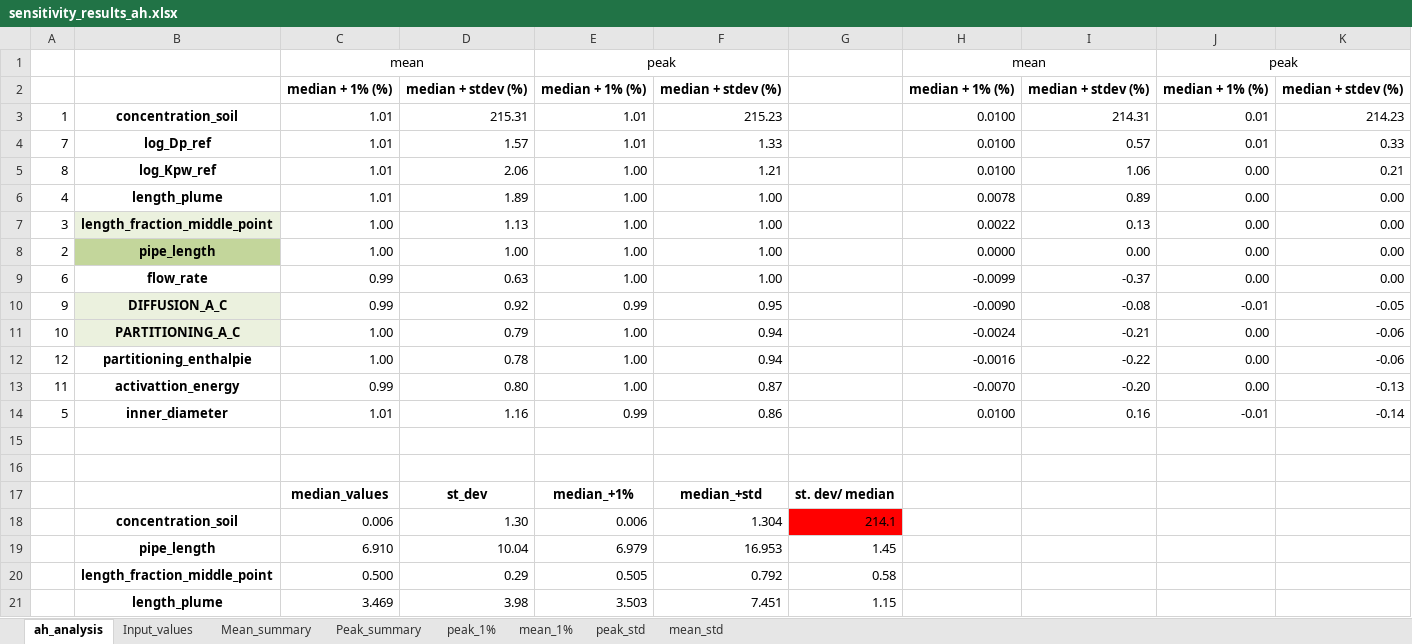
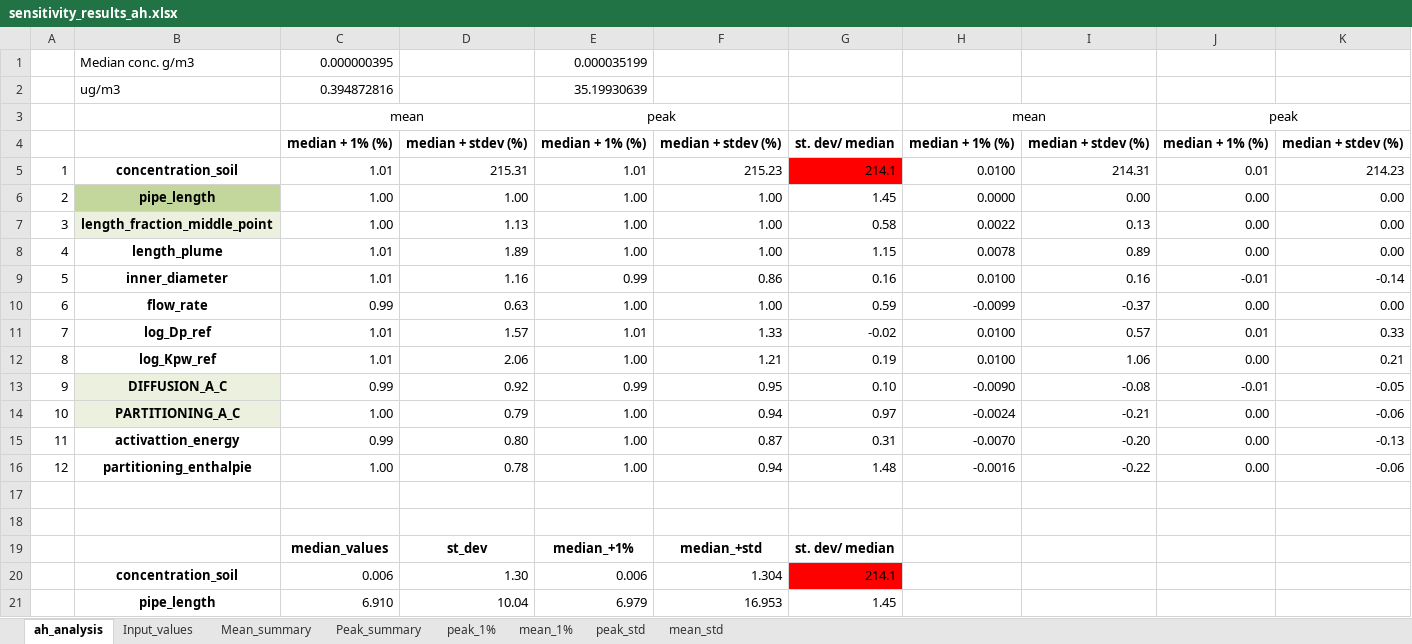
Before and after one commit to KWR-Water/pipepermcalc, an Excel workbook: research/Monte_carlo/output/sensitivity_results_ah.xlsx, sheet ah_analysis, drawn as a sheet; only a part is shown; the shorter side is filled out with more unchanged rows; values as stored, in another font and other column widths than the file's, no borders; charts and pictures and conditional formats not drawn; removed rows and columns are numbered as before the commit, all else as after; the diff covers the shown part only; the diff names each change by its address in the sheet, - before the commit and + after, or states it on an @@ line.

```diff
--- a/research/Monte_carlo/output/sensitivity_results_ah.xlsx (sheet ah_analysis)
+++ b/research/Monte_carlo/output/sensitivity_results_ah.xlsx (sheet ah_analysis)
+row 1:  | Median conc. g/m3 | 0.000000395 |  | 0.000035199
+row 2:  | ug/m3 | 0.394872816 |  | 35.19930639
-G4: (empty)
+G4: st. dev/ median
-G5: (empty)
+G5: 214.1
-G5 fill: none
+G5 fill: #FF0000
-row 4: 7 | log_Dp_ref | 1.01 | 1.57 | 1.01 | 1.33 |  | 0.0100 | 0.57 | 0.01 | 0.33
-row 5: 8 | log_Kpw_ref | 1.01 | 2.06 | 1.00 | 1.21 |  | 0.0100 | 1.06 | 0.00 | 0.21
-row 6: 4 | length_plume | 1.01 | 1.89 | 1.00 | 1.00 |  | 0.0078 | 0.89 | 0.00 | 0.00
-row 7: 3 | length_fraction_middle_point | 1.00 | 1.13 | 1.00 | 1.00 |  | 0.0022 | 0.13 | 0.00 | 0.00
-G6: (empty)
+G6: 1.45
+row 7: 3 | length_fraction_middle_point | 1.00 | 1.13 | 1.00 | 1.00 | 0.58 | 0.0022 | 0.13 | 0.00 | 0.00
+row 8: 4 | length_plume | 1.01 | 1.89 | 1.00 | 1.00 | 1.15 | 0.0078 | 0.89 | 0.00 | 0.00
+row 9: 5 | inner_diameter | 1.01 | 1.16 | 0.99 | 0.86 | 0.16 | 0.0100 | 0.16 | -0.01 | -0.14
-G10: (empty)
+G10: 0.59
+row 11: 7 | log_Dp_ref | 1.01 | 1.57 | 1.01 | 1.33 | -0.02 | 0.0100 | 0.57 | 0.01 | 0.33
+row 12: 8 | log_Kpw_ref | 1.01 | 2.06 | 1.00 | 1.21 | 0.19 | 0.0100 | 1.06 | 0.00 | 0.21
-G13: (empty)
+G13: 0.10
-G14: (empty)
+G14: 0.97
-row 12: 12 | partitioning_enthalpie | 1.00 | 0.78 | 1.00 | 0.94 |  | -0.0016 | -0.22 | 0.00 | -0.06
-G15: (empty)
+G15: 0.31
-row 14: 5 | inner_diameter | 1.01 | 1.16 | 0.99 | 0.86 |  | 0.0100 | 0.16 | -0.01 | -0.14
+row 16: 12 | partitioning_enthalpie | 1.00 | 0.78 | 1.00 | 0.94 | 1.48 | -0.0016 | -0.22 | 0.00 | -0.06
```
Also changed, not shown: 67 added rows elsewhere in this sheet, sheet Peak_summary, formulas that keep their value, charts or pictures, research/Monte_carlo/inputs/NBNL_plume_SA.xlsx, research/Monte_carlo/output/sensitivity_results.xlsx, 9 other files.
